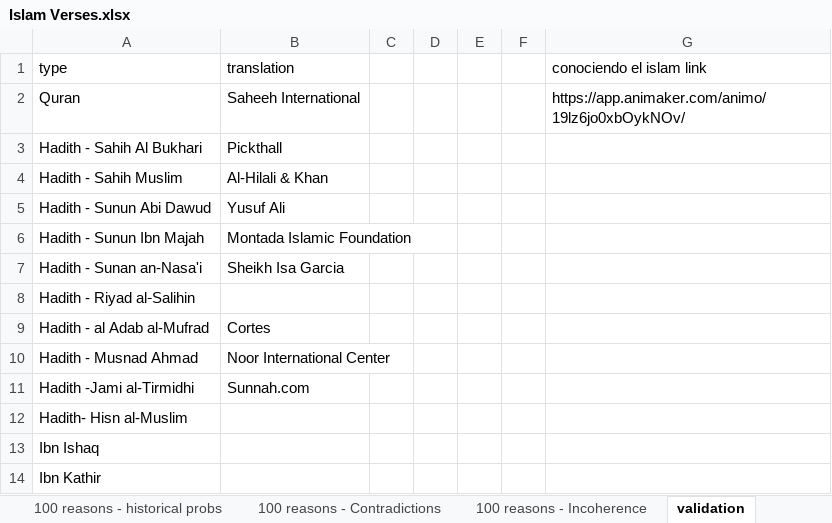
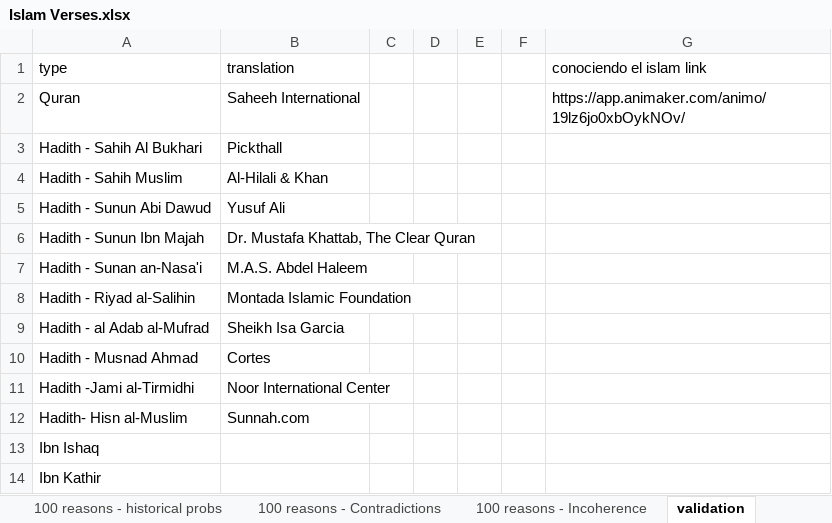
Before and after one commit to kbirson/project_martel, an Excel workbook: Islam Verses.xlsx, sheet validation, drawn as a sheet; values as stored, in another font and other column widths than the file's, no borders; the diff names each change by its address in the sheet, - before the commit and + after, or states it on an @@ line.

Commit message:
All English entries done for Jesus in Islam

```diff
--- a/Islam Verses.xlsx (sheet validation)
+++ b/Islam Verses.xlsx (sheet validation)
-B6 (translation): Montada Islamic Foundation
+B6 (translation): Dr. Mustafa Khattab, The Clear Quran
-B7 (translation): Sheikh Isa Garcia
+B7 (translation): M.A.S. Abdel Haleem
-B8 (translation): (empty)
+B8 (translation): Montada Islamic Foundation
-B9 (translation): Cortes
+B9 (translation): Sheikh Isa Garcia
-B10 (translation): Noor International Center
+B10 (translation): Cortes
-B11 (translation): Sunnah.com
+B11 (translation): Noor International Center
-B12 (translation): (empty)
+B12 (translation): Sunnah.com
```
Also changed, not shown: sheet Jesus in Islam, sheet Mary, sheet Mohammed's Role, sheet Weird, sheet Christians and Jews, other sheet tabs.
